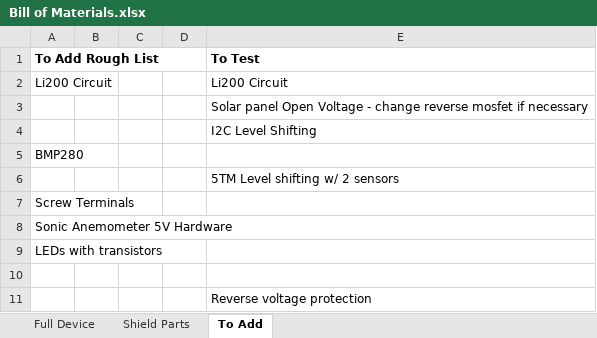
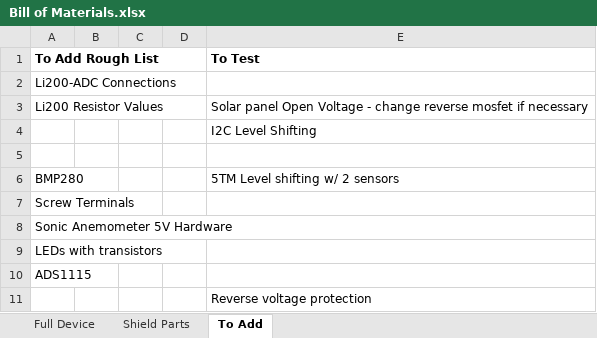
Before and after one commit to madvoid/LEMSv2, an Excel workbook: Hardware Information/Bill of Materials.xlsx, sheet To Add, drawn as a sheet; values as stored, in another font and other column widths than the file's, no borders; removed rows and columns are numbered as before the commit, all else as after; the diff names each change by its address in the sheet, - before the commit and + after, or states it on an @@ line.

Commit message:
Added circuits to schematic

```diff
--- a/Hardware Information/Bill of Materials.xlsx (sheet To Add)
+++ b/Hardware Information/Bill of Materials.xlsx (sheet To Add)
-row 2: Li200 Circuit |  |  |  | Li200 Circuit
-row 3:  |  |  |  | Solar panel Open Voltage - change reverse mosfet if necessary
+row 2: Li200-ADC Connections
+row 3: Li200 Resistor Values |  |  |  | Solar panel Open Voltage - change reverse mosfet if necessary
+row 5: (empty)
-E6 (To Test): (empty)
+E6 (To Test): 5TM Level shifting w/ 2 sensors
-row 6:  |  |  |  | 5TM Level shifting w/ 2 sensors
-A10 (To Add Rough List): (empty)
+A10 (To Add Rough List): ADS1115
```
Also changed, not shown: sheet Shield Parts, formulas that keep their value, Hardware Information/Pin List.xlsx, 4 other files.
